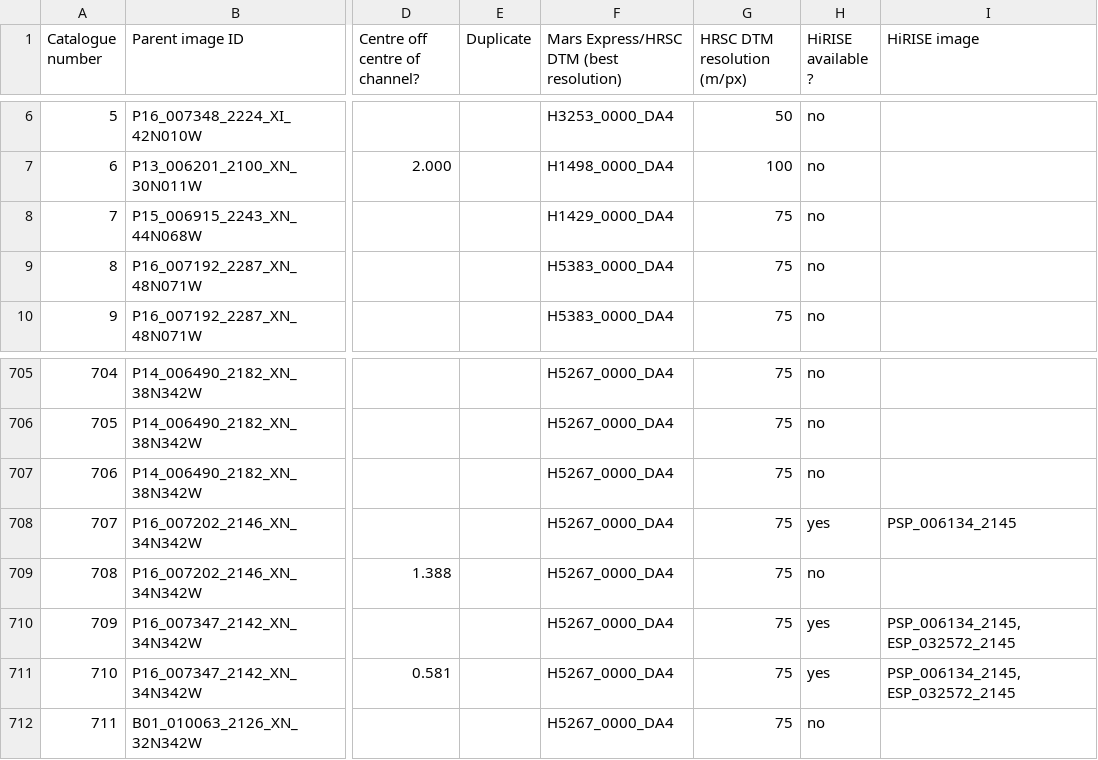
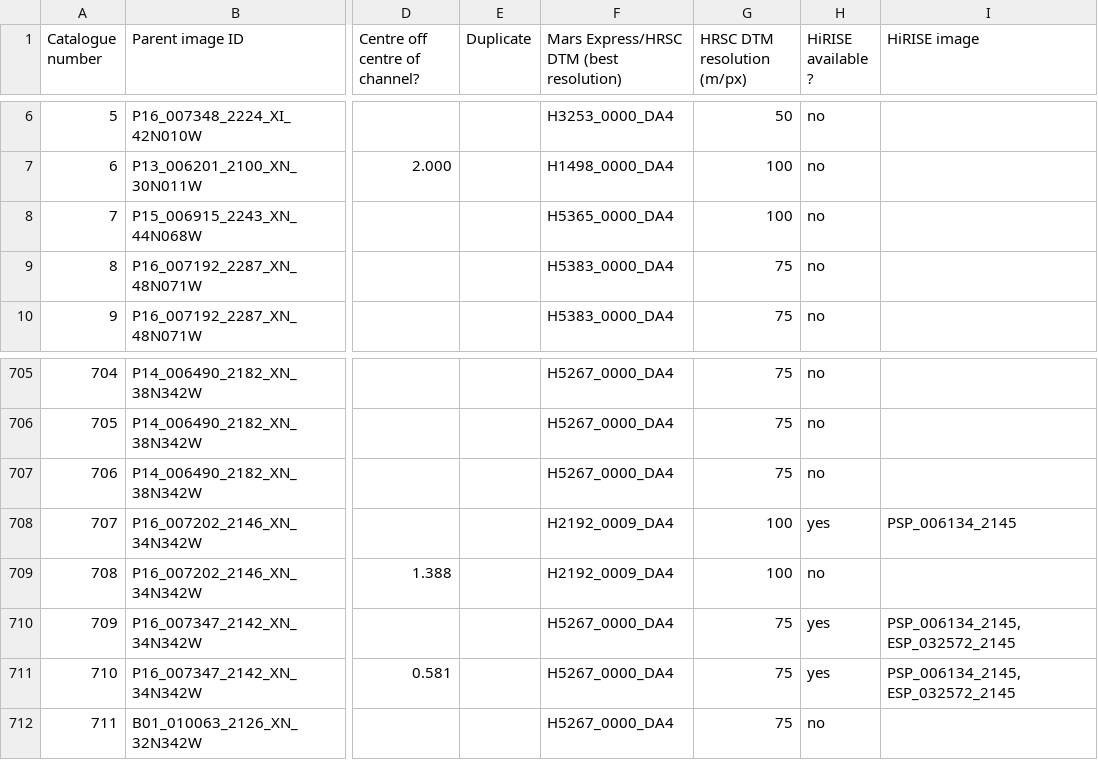
Before and after one commit to davidtreth/marsglaciers, a CSV file: mmc1_HRSC+HiRISE_coverage_duplicates_possible_typos.csv, drawn as a sheet; only a part is shown, gaps mark what is left out; the diff names each change by its address in the sheet, - before the commit and + after, or states it on an @@ line.

Commit message:
some more work on documenting data processing, and new files coverage of Souness 7, 707, 708.

```diff
--- a/mmc1_HRSC+HiRISE_coverage_duplicates_possible_typos.csv
+++ b/mmc1_HRSC+HiRISE_coverage_duplicates_possible_typos.csv
-F8: H1429_0000_DA4
+F8: H5365_0000_DA4
-G8 (HRSC DTM resolution (m/px)): 75
+G8 (HRSC DTM resolution (m/px)): 100
-F708:F709: H5267_0000_DA4
+F708:F709: H2192_0009_DA4
-G708:G709 (HRSC DTM resolution (m/px)): 75
+G708:G709 (HRSC DTM resolution (m/px)): 100
```
Also changed, not shown: SounessGLFprofiles.csv, mmc1_HRSC+HiRISE_coverage_forsummarystats_cleaned.csv, 25 other files.
